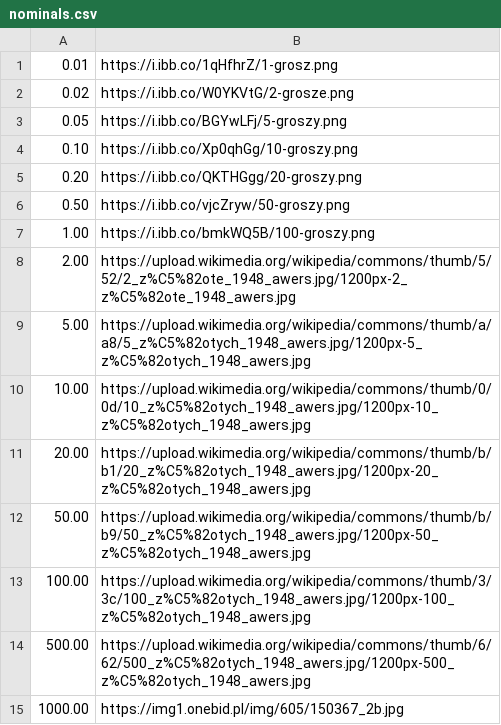
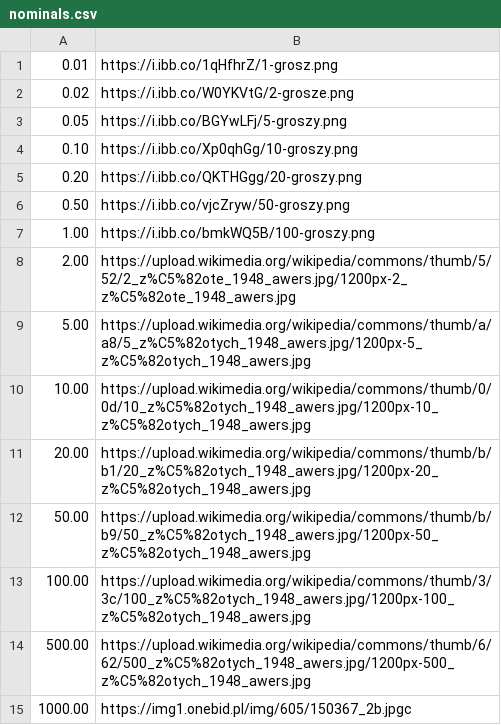
Before and after one commit to Skyblueborb/hackathon_2023, a CSV file: static/csv/nominals.csv, drawn as a sheet.

```diff
--- a/static/csv/nominals.csv
+++ b/static/csv/nominals.csv
@@ -14,2 +14,2 @@
 500.00,https://upload.wikimedia.org/wikipedia/commons/thumb/6/62/500_z%C5%82otych_1948_awers.jpg/1200px-500_z%C5%82otych_1948_awers.jpg
-1000.00,https://img1.onebid.pl/img/605/150367_2b.jpg
+1000.00,https://img1.onebid.pl/img/605/150367_2b.jpgc
```
Also changed, not shown: static/csv/dollars.csv, static/csv/food.csv, 3 other files.
